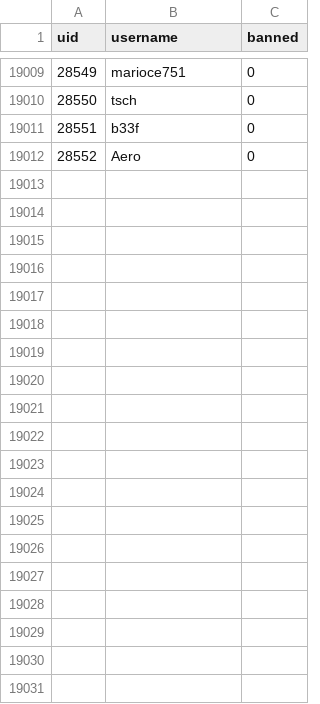
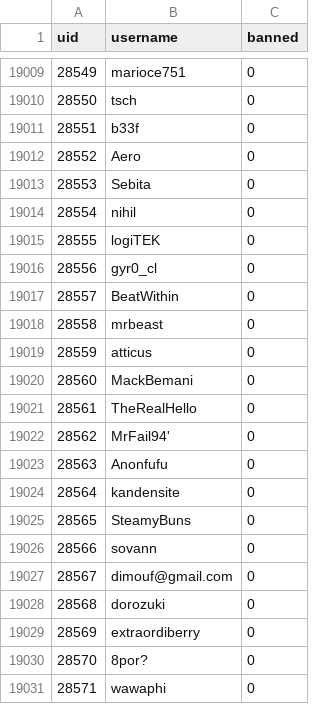
Before and after one commit to h-lunah/file-storage, a CSV file: users.csv, drawn as a sheet; only a part is shown, gaps mark what is left out; the diff covers the shown part only; the diff names each change by its address in the sheet, - before the commit and + after, or states it on an @@ line.

Commit message:
Update Sows index with GitHub Actions

```diff
--- a/users.csv
+++ b/users.csv
+row 19013: 28553 | Sebita | 0
+row 19014: 28554 | nihil | 0
+row 19015: 28555 | logiTEK | 0
+row 19016: 28556 | gyr0_cl | 0
+row 19017: 28557 | BeatWithin | 0
+row 19018: 28558 | mrbeast | 0
+row 19019: 28559 | atticus | 0
+row 19020: 28560 | MackBemani | 0
+row 19021: 28561 | TheRealHello | 0
+row 19022: 28562 | MrFail94' | 0
+row 19023: 28563 | Anonfufu | 0
+row 19024: 28564 | kandensite | 0
+row 19025: 28565 | SteamyBuns | 0
+row 19026: 28566 | sovann | 0
+row 19027: 28567 | dimouf@gmail.com | 0
+row 19028: 28568 | dorozuki | 0
+row 19029: 28569 | extraordiberry | 0
+row 19030: 28570 | 8por? | 0
+row 19031: 28571 | wawaphi | 0
```
Also changed, not shown: 10 added rows and 22 edited cells elsewhere in this file.
